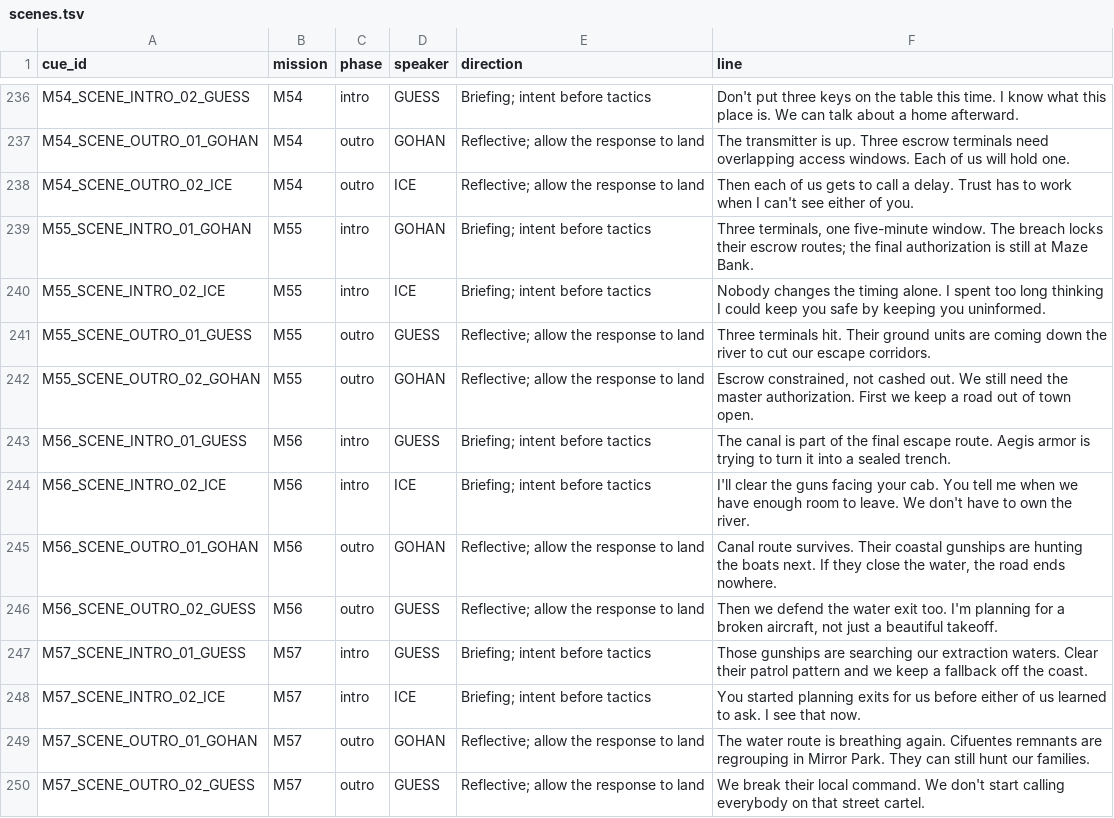
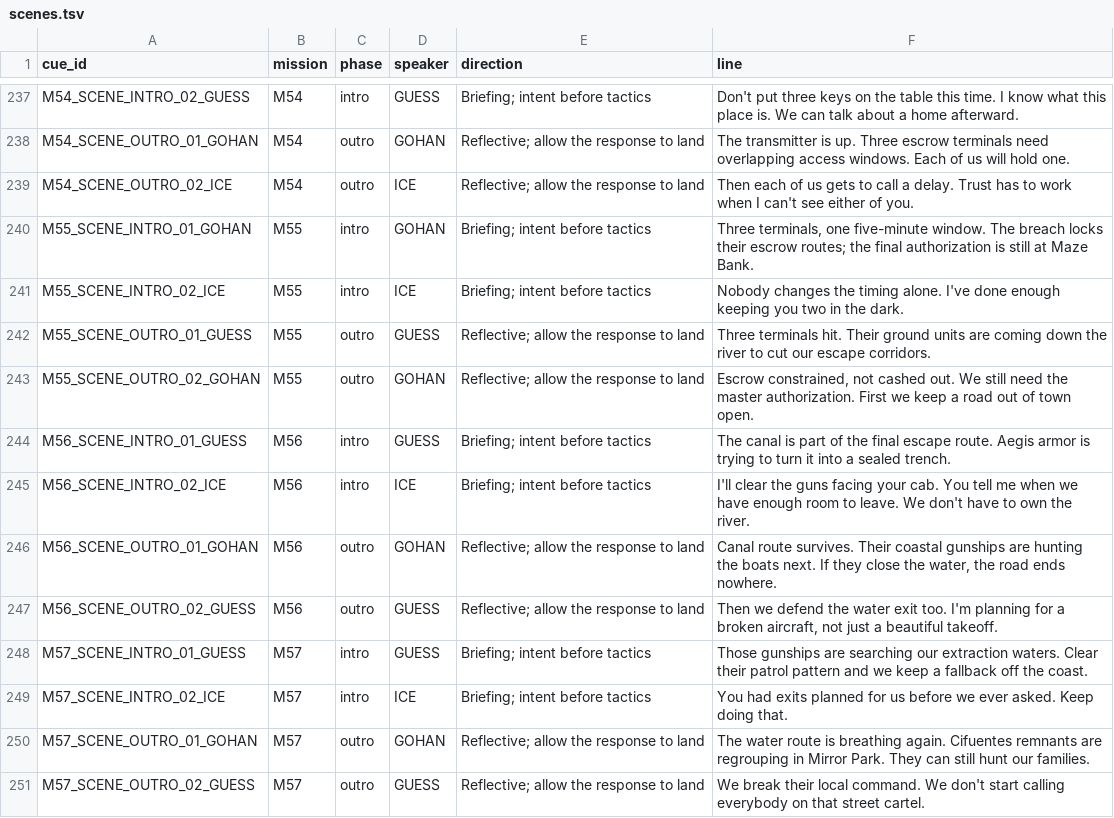
Before and after one commit to RonGdesigns/Customgta6, a TSV file: data/scenes.tsv, drawn as a sheet; only a part is shown, gaps mark what is left out; the diff covers the shown part only.

```diff
--- a/data/scenes.tsv
+++ b/data/scenes.tsv
@@ -239,3 +240,3 @@ M54_SCENE_OUTRO_02_ICE	M54	outro	ICE	Reflective; allow the response to land	Then
 M55_SCENE_INTRO_01_GOHAN	M55	intro	GOHAN	Briefing; intent before tactics	Three terminals, one five-minute window. The breach locks their escrow routes; the final authorization is still at Maze Bank.
-M55_SCENE_INTRO_02_ICE	M55	intro	ICE	Briefing; intent before tactics	Nobody changes the timing alone. I spent too long thinking I could keep you safe by keeping you uninformed.
+M55_SCENE_INTRO_02_ICE	M55	intro	ICE	Briefing; intent before tactics	Nobody changes the timing alone. I've done enough keeping you two in the dark.
 M55_SCENE_OUTRO_01_GUESS	M55	outro	GUESS	Reflective; allow the response to land	Three terminals hit. Their ground units are coming down the river to cut our escape corridors.
@@ -247,3 +248,3 @@ M56_SCENE_OUTRO_02_GUESS	M56	outro	GUESS	Reflective; allow the response to land
 M57_SCENE_INTRO_01_GUESS	M57	intro	GUESS	Briefing; intent before tactics	Those gunships are searching our extraction waters. Clear their patrol pattern and we keep a fallback off the coast.
-M57_SCENE_INTRO_02_ICE	M57	intro	ICE	Briefing; intent before tactics	You started planning exits for us before either of us learned to ask. I see that now.
+M57_SCENE_INTRO_02_ICE	M57	intro	ICE	Briefing; intent before tactics	You had exits planned for us before we ever asked. Keep doing that.
 M57_SCENE_OUTRO_01_GOHAN	M57	outro	GOHAN	Reflective; allow the response to land	The water route is breathing again. Cifuentes remnants are regrouping in Mirror Park. They can still hunt our families.
```
Also changed, not shown: 1 added row and 8 edited cells elsewhere in this file, data/dialogue.tsv, 30 other files.
